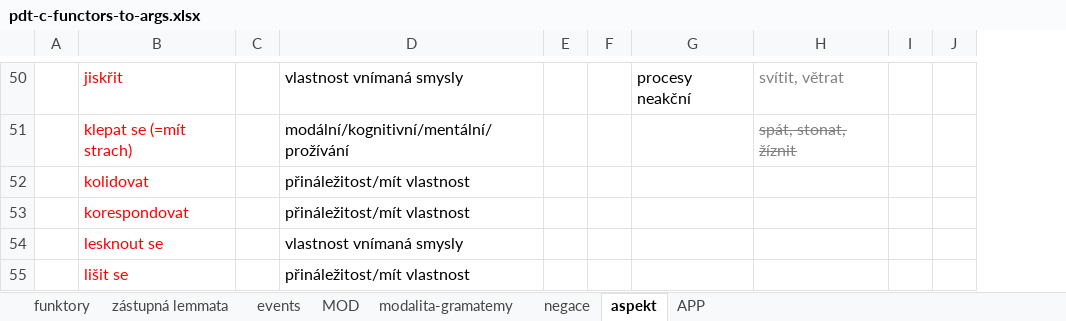
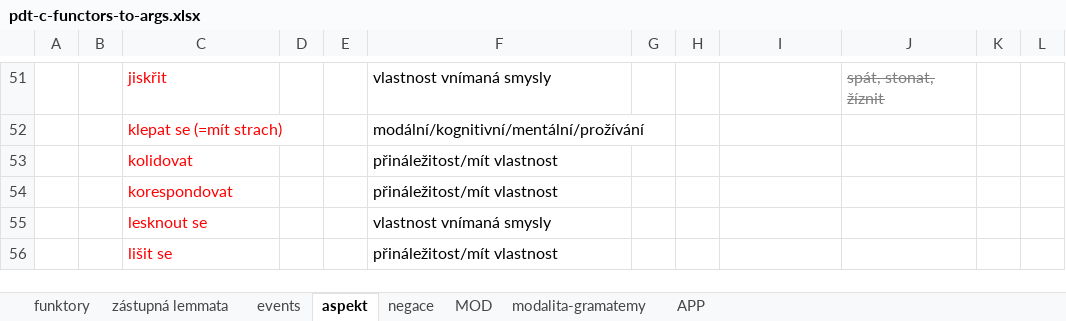
Before and after one commit to ufal/UMR, an Excel workbook: tecto2umr/pdt-c-functors-to-args.xlsx, sheet aspekt, drawn as a sheet; only a part is shown, gaps mark what is left out; values as stored, in another font and other column widths than the file's, no borders; addresses are those after the commit; the diff covers the shown part only; the diff names each change by its address in the sheet, - before the commit and + after, or states it on an @@ line.

```diff
--- a/tecto2umr/pdt-c-functors-to-args.xlsx (sheet aspekt)
+++ b/tecto2umr/pdt-c-functors-to-args.xlsx (sheet aspekt)
@@ sheet tab order changed: funktory | zástupná lemmata | events | aspekt | negace | MOD | modalita-gramatemy | APP @@
+column A, empty
+column E, empty
-I51: procesy neakční
+I51: (empty)
-J51: svítit, větrat
+J51: spát, stonat, žíznit
-J51 strikethrough: off
+J51 strikethrough: on
-J52: spát, stonat, žíznit
+J52: (empty)
```
Also changed, not shown: 15 added rows, 13 removed rows, 56 edited cells, cell formats and merged cells elsewhere in this sheet, sheet zástupná lemmata, sheet events, 3 other files.
